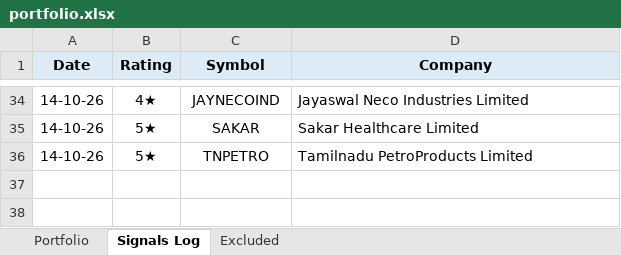
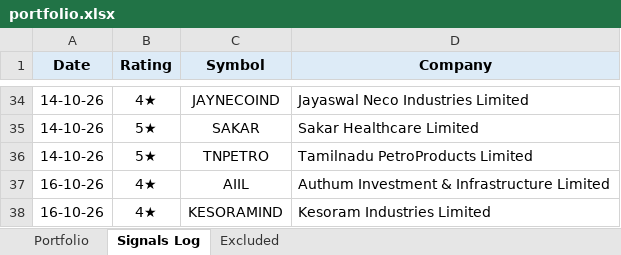
Before and after one commit to learningblueoceancapital-png/nse-deals-monitor, an Excel workbook: portfolio.xlsx, sheet Signals Log, drawn as a sheet; only a part is shown, gaps mark what is left out; values as stored, in another font and other column widths than the file's, no borders; the diff names each change by its address in the sheet, - before the commit and + after, or states it on an @@ line.

```diff
--- a/portfolio.xlsx (sheet Signals Log)
+++ b/portfolio.xlsx (sheet Signals Log)
+row 37: 16-10-26 | 4★ | AIIL | Authum Investment & Infrastructure Limited
+row 38: 16-10-26 | 4★ | KESORAMIND | Kesoram Industries Limited
```
Also changed, not shown: sheet Portfolio, formulas that keep their value, 4 other files.
